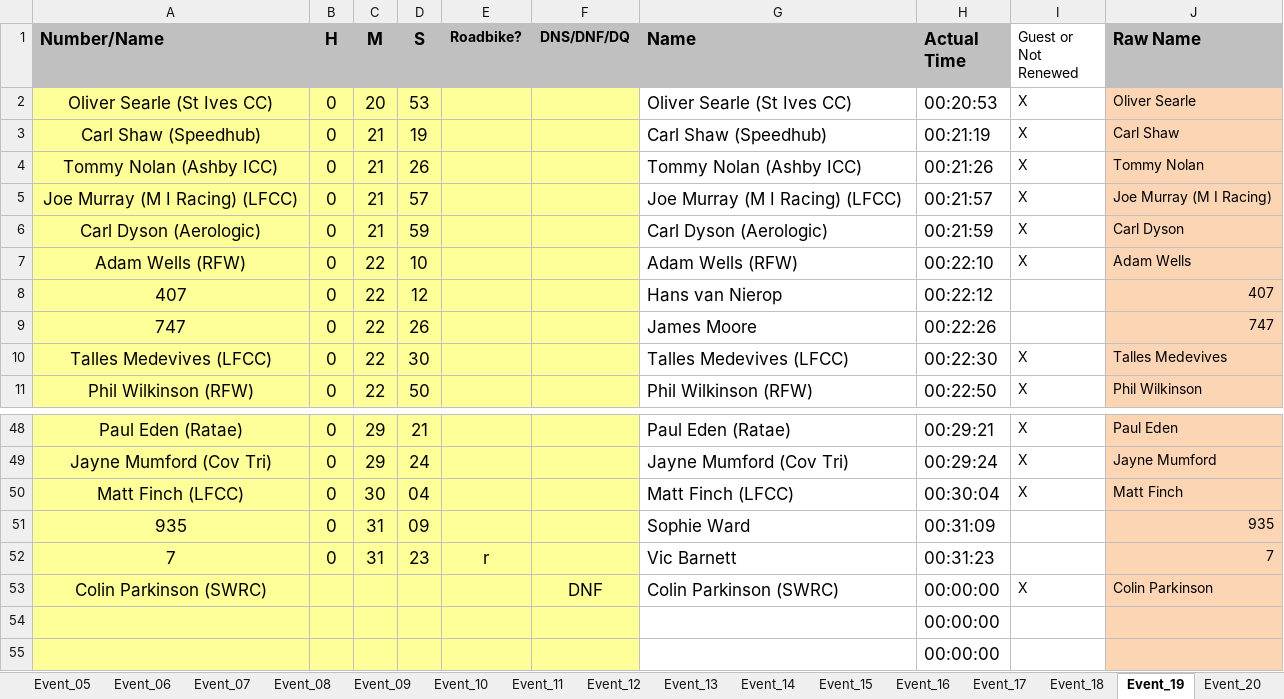
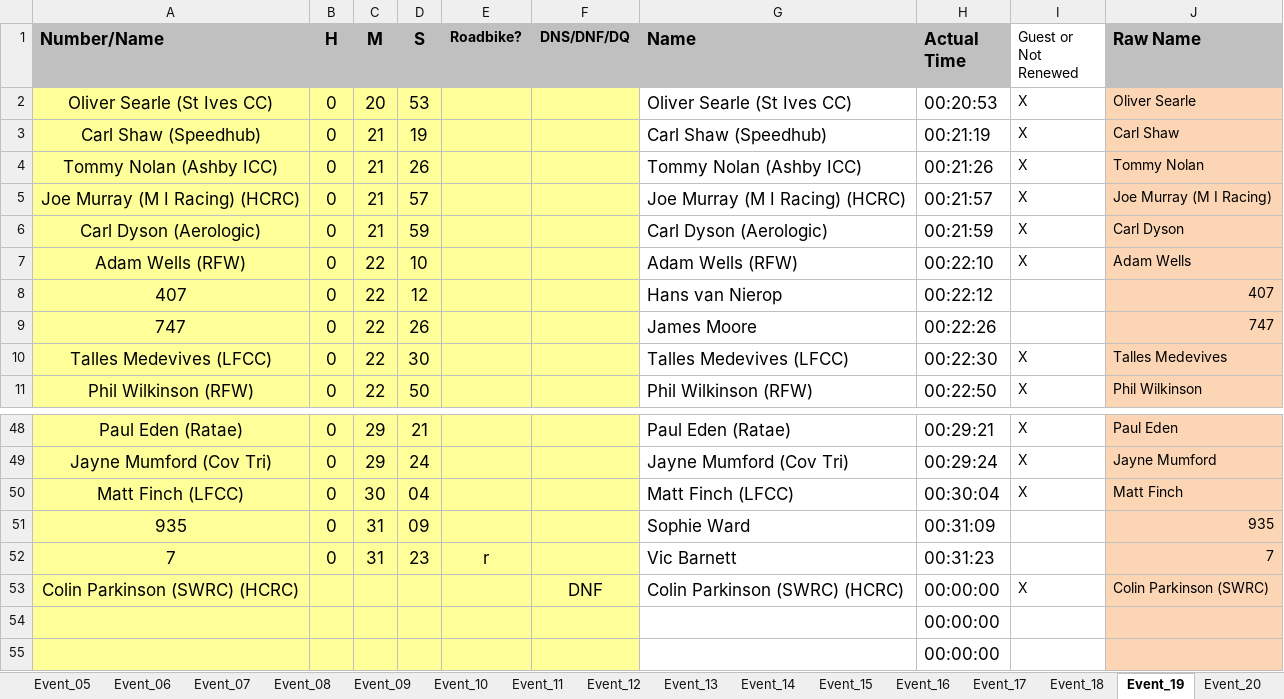
Before and after one commit to WellandValleyCC/WellandValleyCC.github.io, an Excel workbook: data/ClubEvents_2025.xlsx, sheet Event_19, drawn as a sheet; only a part is shown, gaps mark what is left out; values as stored, in another font and other column widths than the file's, no borders; conditional formats not drawn; the diff names each change by its address in the sheet, - before the commit and + after, or states it on an @@ line.

```diff
--- a/data/ClubEvents_2025.xlsx (sheet Event_19)
+++ b/data/ClubEvents_2025.xlsx (sheet Event_19)
-A5 (Number/Name): Joe Murray (M I Racing) (LFCC)
+A5 (Number/Name): Joe Murray (M I Racing) (HCRC)
-G5 (Name): Joe Murray (M I Racing) (LFCC)
+G5 (Name): Joe Murray (M I Racing) (HCRC)
-A53 (Number/Name): Colin Parkinson (SWRC)
+A53 (Number/Name): Colin Parkinson (SWRC) (HCRC)
-G53 (Name): Colin Parkinson (SWRC)
+G53 (Name): Colin Parkinson (SWRC) (HCRC)
-J53 (Raw Name): Colin Parkinson
+J53 (Raw Name): Colin Parkinson (SWRC)
```
Also changed, not shown: sheet RoundRobinRiders, sheet Event_21, formulas that keep their value.
